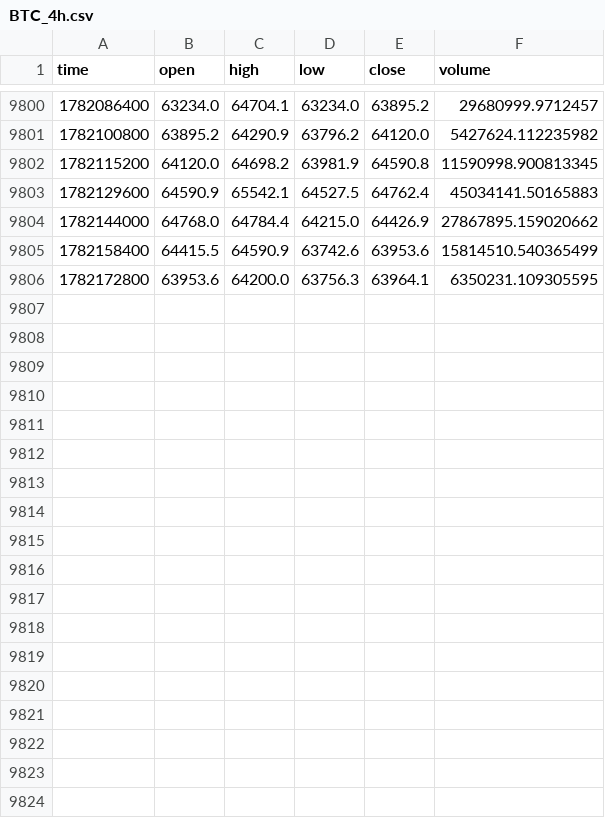
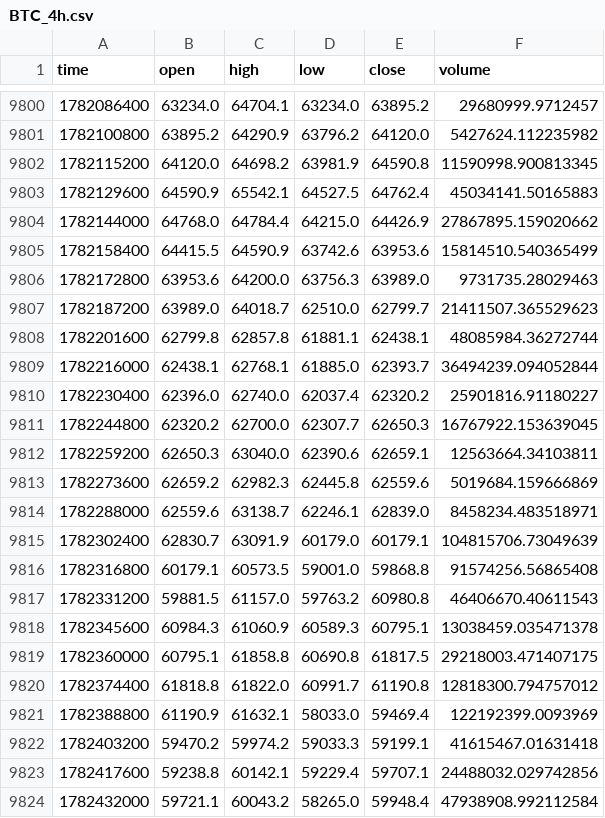
Before and after one commit to Mhairston90/strategy-leaderboard, a CSV file: crypto_data/BTC_4h.csv, drawn as a sheet; only a part is shown, gaps mark what is left out; the diff covers the shown part only.

```diff
--- a/crypto_data/BTC_4h.csv
+++ b/crypto_data/BTC_4h.csv
@@ -9805,2 +9805,20 @@ time,open,high,low,close,volume
 1782158400,64415.5,64590.9,63742.6,63953.6,15814510.540365499
-1782172800,63953.6,64200.0,63756.3,63964.1,6350231.109305595
+1782172800,63953.6,64200.0,63756.3,63989.0,9731735.28029463
+1782187200,63989.0,64018.7,62510.0,62799.7,21411507.365529623
+1782201600,62799.8,62857.8,61881.1,62438.1,48085984.36272744
+1782216000,62438.1,62768.1,61885.0,62393.7,36494239.094052844
+1782230400,62396.0,62740.0,62037.4,62320.2,25901816.91180227
+1782244800,62320.2,62700.0,62307.7,62650.3,16767922.153639045
+1782259200,62650.3,63040.0,62390.6,62659.1,12563664.34103811
+1782273600,62659.2,62982.3,62445.8,62559.6,5019684.159666869
+1782288000,62559.6,63138.7,62246.1,62839.0,8458234.483518971
+1782302400,62830.7,63091.9,60179.0,60179.1,104815706.73049639
+1782316800,60179.1,60573.5,59001.0,59868.8,91574256.56865408
+1782331200,59881.5,61157.0,59763.2,60980.8,46406670.40611543
+1782345600,60984.3,61060.9,60589.3,60795.1,13038459.035471378
+1782360000,60795.1,61858.8,60690.8,61817.5,29218003.471407175
+1782374400,61818.8,61822.0,60991.7,61190.8,12818300.794757012
+1782388800,61190.9,61632.1,58033.0,59469.4,122192399.0093969
+1782403200,59470.2,59974.2,59033.3,59199.1,41615467.01631418
+1782417600,59238.8,60142.1,59229.4,59707.1,24488032.029742856
+1782432000,59721.1,60043.2,58265.0,59948.4,47938908.992112584
```
Also changed, not shown: 10 added rows and 3 edited cells elsewhere in this file, crypto_data/ADA_4h.csv, crypto_data/DOGE_4h.csv, 43 other files.
